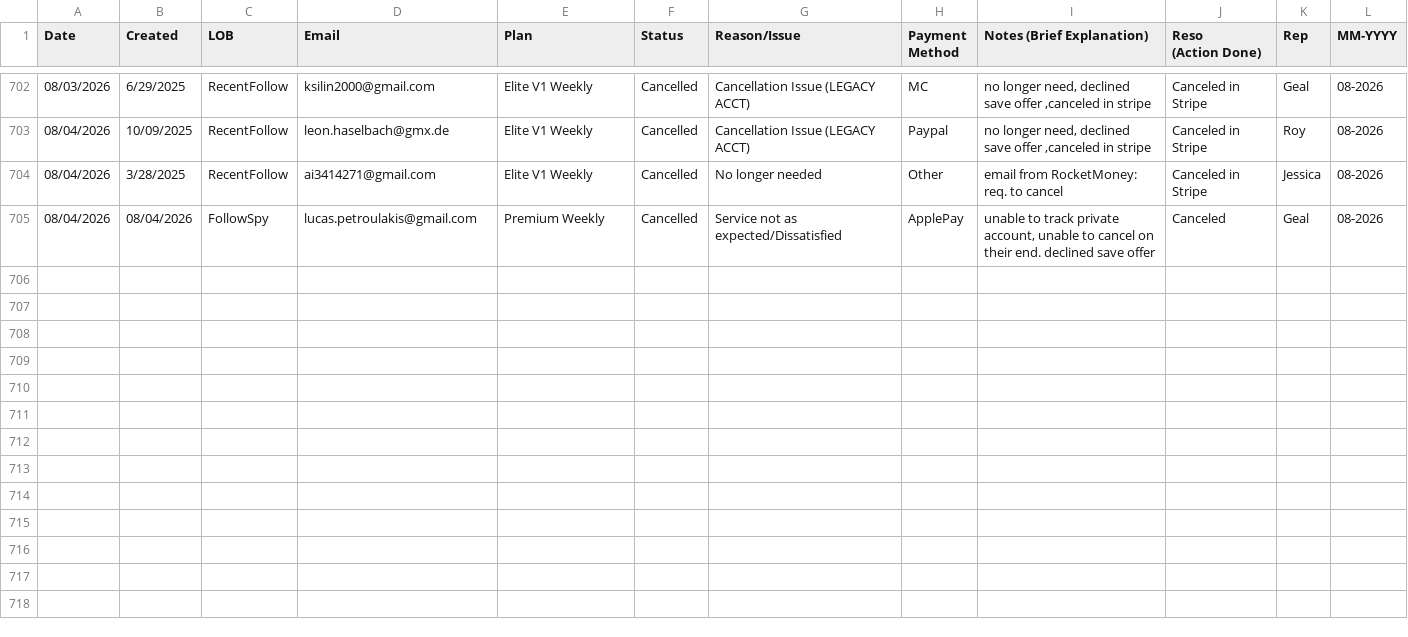
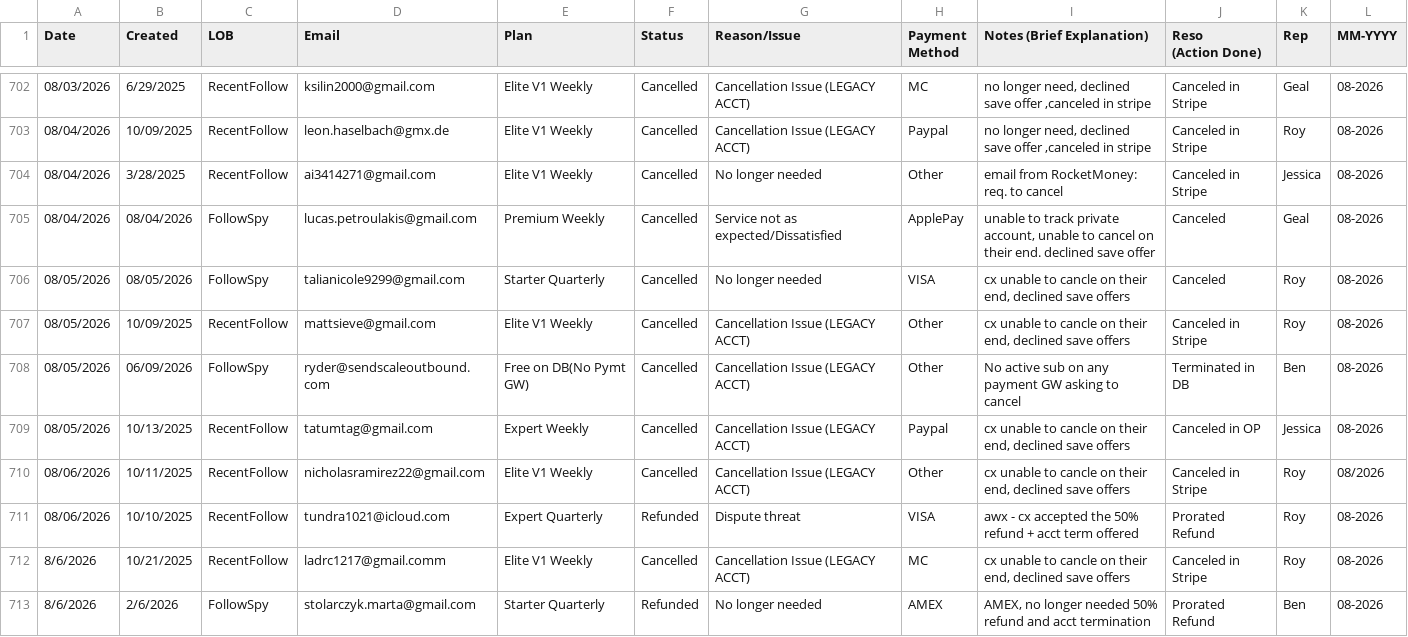
Before and after one commit to bvcafirma3rd/rffs-dashboard, a CSV file: data/qa_source.csv, drawn as a sheet; only a part is shown, gaps mark what is left out; the diff names each change by its address in the sheet, - before the commit and + after, or states it on an @@ line.

```diff
--- a/data/qa_source.csv
+++ b/data/qa_source.csv
+row 706: 08/05/2026 | 08/05/2026 | FollowSpy | talianicole9299@gmail.com | Starter Quarterly | Cancelled | No longer needed | VISA | cx unable to cancle on their end, declined save offers | Canceled | Roy | 08-2026
+row 707: 08/05/2026 | 10/09/2025 | RecentFollow | mattsieve@gmail.com | Elite V1 Weekly | Cancelled | Cancellation Issue (LEGACY ACCT) | Other | cx unable to cancle on their end, declined save offers | Canceled in Stripe | Roy | 08-2026
+row 708: 08/05/2026 | 06/09/2026 | FollowSpy | ryder@sendscaleoutbound.com | Free on DB(No Pymt GW) | Cancelled | Cancellation Issue (LEGACY ACCT) | Other | No active sub on any payment GW asking to cancel | Terminated in DB | Ben | 08-2026
+row 709: 08/05/2026 | 10/13/2025 | RecentFollow | tatumtag@gmail.com | Expert Weekly | Cancelled | Cancellation Issue (LEGACY ACCT) | Paypal | cx unable to cancle on their end, declined save offers | Canceled in OP | Jessica | 08-2026
+row 710: 08/06/2026 | 10/11/2025 | RecentFollow | nicholasramirez22@gmail.com | Elite V1 Weekly | Cancelled | Cancellation Issue (LEGACY ACCT) | Other | cx unable to cancle on their end, declined save offers | Canceled in Stripe | Roy | 08/2026
+row 711: 08/06/2026 | 10/10/2025 | RecentFollow | tundra1021@icloud.com | Expert Quarterly | Refunded | Dispute threat | VISA | awx - cx accepted the 50% refund + acct term offered | Prorated Refund | Roy | 08-2026
+row 712: 8/6/2026 | 10/21/2025 | RecentFollow | ladrc1217@gmail.comm | Elite V1 Weekly | Cancelled | Cancellation Issue (LEGACY ACCT) | MC | cx unable to cancle on their end, declined save offers | Canceled in Stripe | Roy | 08-2026
+row 713: 8/6/2026 | 2/6/2026 | FollowSpy | stolarczyk.marta@gmail.com | Starter Quarterly | Refunded | No longer needed | AMEX | AMEX, no longer needed 50% refund and acct termination | Prorated Refund | Ben | 08-2026
```
Also changed, not shown: 1 other file.
